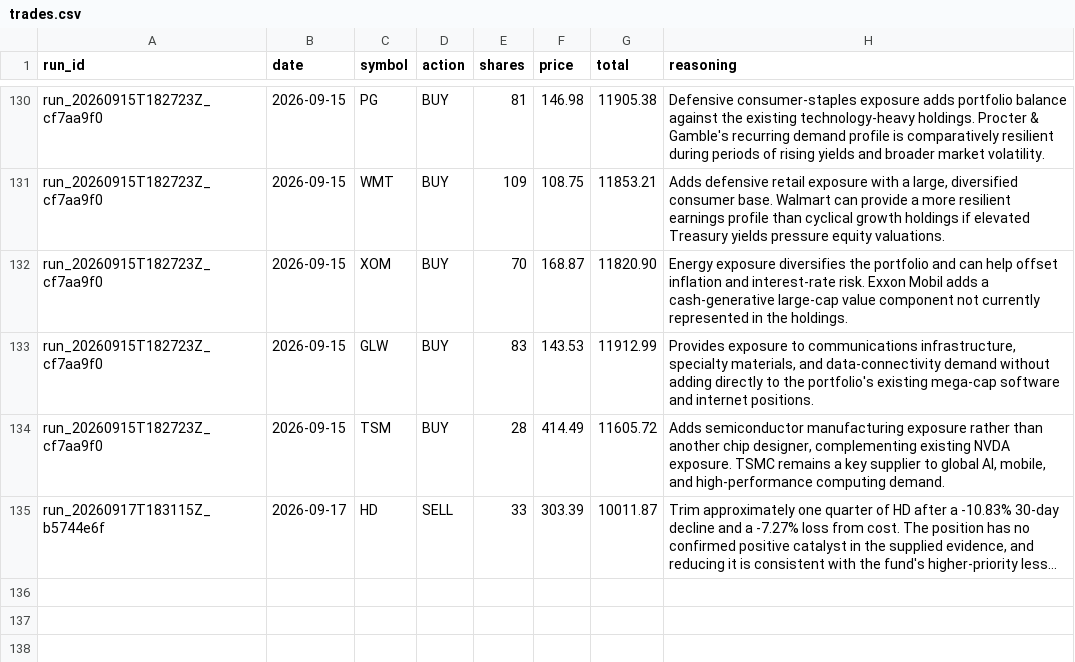
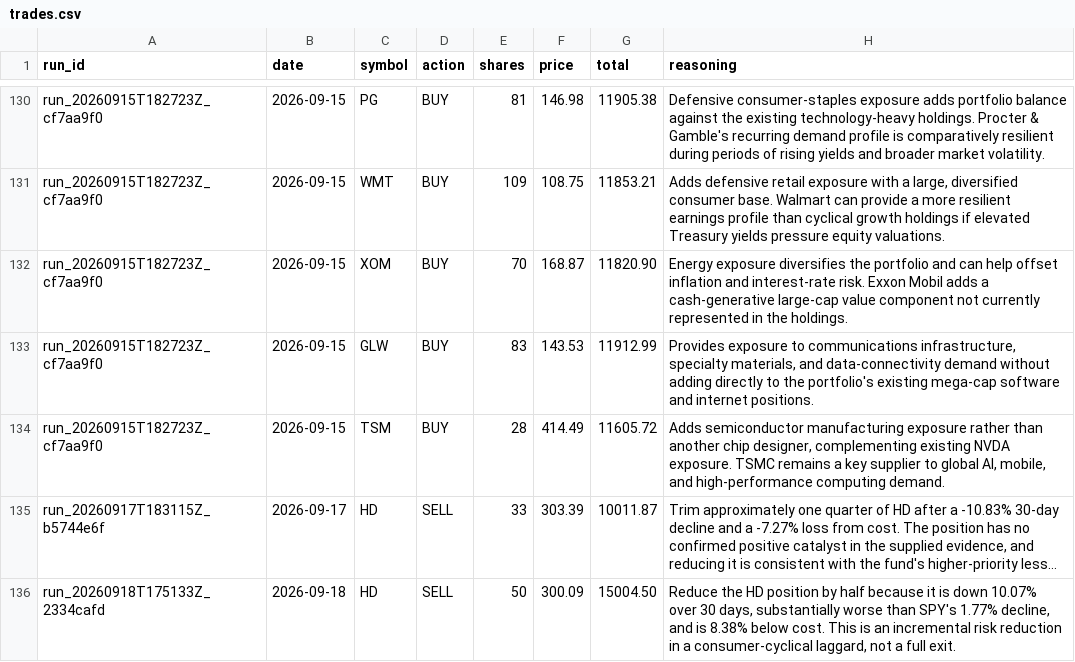
Before and after one commit to pradnyaw25/ai-portfolio-manager, a CSV file: data/trades.csv, drawn as a sheet; only a part is shown, gaps mark what is left out; long unchanged cells end in …; the diff names each change by its address in the sheet, - before the commit and + after, or states it on an @@ line.

```diff
--- a/data/trades.csv
+++ b/data/trades.csv
+row 136: run_20260918T175133Z_2334cafd | 2026-09-18 | HD | SELL | 50 | 300.09 | 15004.50 | Reduce the HD position by half because it is down 10.07% over 30 days, substantially worse than SPY's 1.77% decline, and is 8.38% below cost. This is an incremental risk reduction in a consumer-cyclical laggard, not a full exit.
```
Also changed, not shown: data/benchmark_history.csv, data/portfolio_history.csv, 55 other files.
